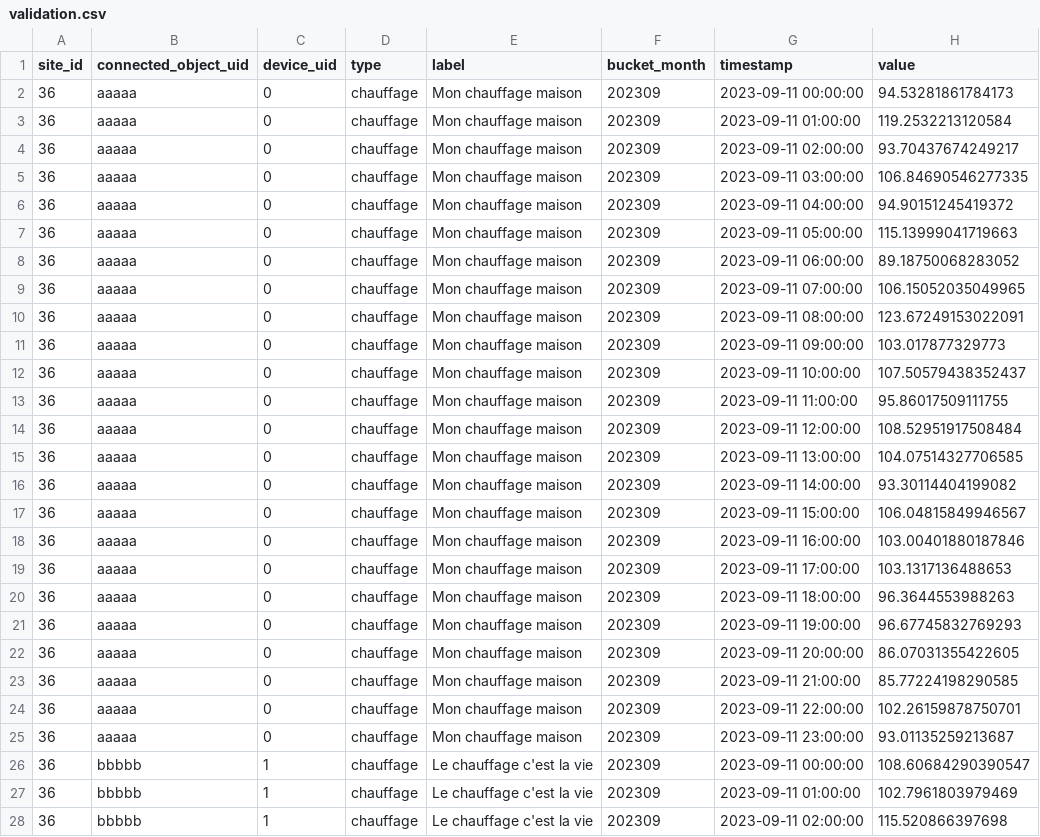
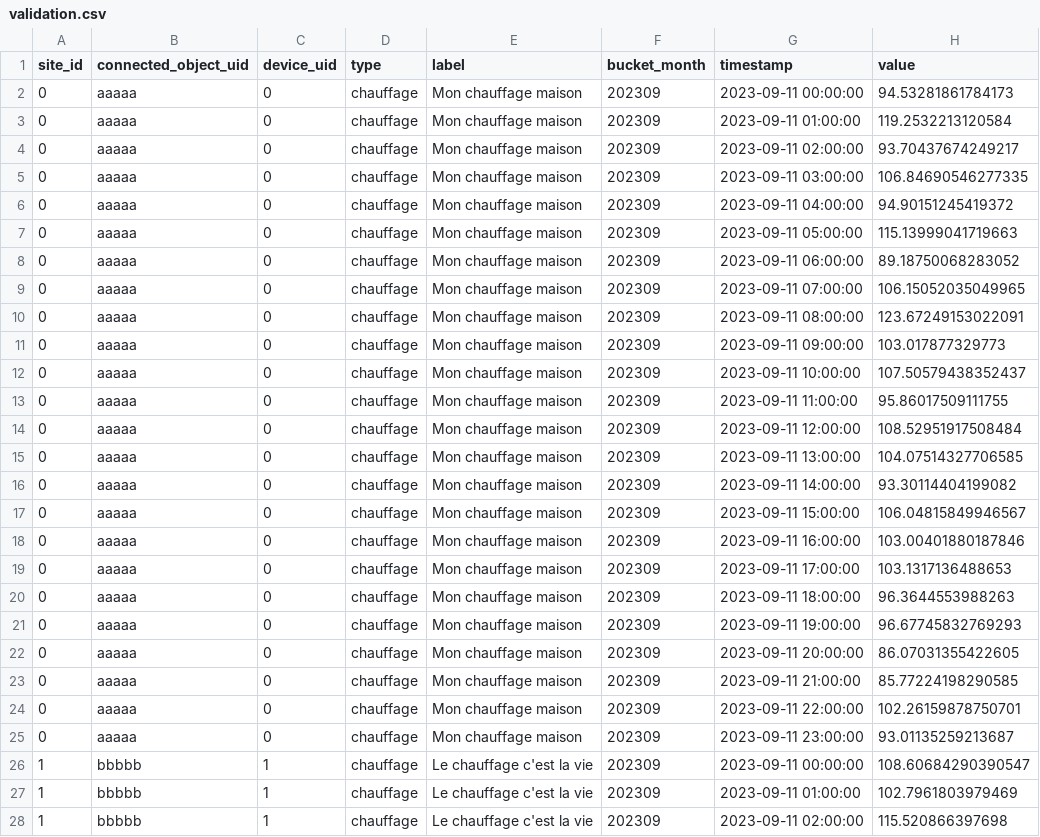
Before and after one commit to stardisblue/presentation-meetup-datascience, a CSV file: demo/data/validation.csv, drawn as a sheet; only a part is shown; the diff covers the shown part only.

```diff
--- a/demo/data/validation.csv
+++ b/demo/data/validation.csv
@@ -1,28 +1,28 @@
 site_id,connected_object_uid,device_uid,type,label,bucket_month,timestamp,value
-36,aaaaa,0,chauffage,"Mon chauffage maison",202309,2023-09-11 00:00:00,94.53281861784173
-36,aaaaa,0,chauffage,"Mon chauffage maison",202309,2023-09-11 01:00:00,119.2532213120584
-36,aaaaa,0,chauffage,"Mon chauffage maison",202309,2023-09-11 02:00:00,93.70437674249217
-36,aaaaa,0,chauffage,"Mon chauffage maison",202309,2023-09-11 03:00:00,106.84690546277335
-36,aaaaa,0,chauffage,"Mon chauffage maison",202309,2023-09-11 04:00:00,94.90151245419372
-36,aaaaa,0,chauffage,"Mon chauffage maison",202309,2023-09-11 05:00:00,115.13999041719663
-36,aaaaa,0,chauffage,"Mon chauffage maison",202309,2023-09-11 06:00:00,89.18750068283052
-36,aaaaa,0,chauffage,"Mon chauffage maison",202309,2023-09-11 07:00:00,106.15052035049965
-36,aaaaa,0,chauffage,"Mon chauffage maison",202309,2023-09-11 08:00:00,123.67249153022091
-36,aaaaa,0,chauffage,"Mon chauffage maison",202309,2023-09-11 09:00:00,103.017877329773
-36,aaaaa,0,chauffage,"Mon chauffage maison",202309,2023-09-11 10:00:00,107.50579438352437
-36,aaaaa,0,chauffage,"Mon chauffage maison",202309,2023-09-11 11:00:00,95.86017509111755
-36,aaaaa,0,chauffage,"Mon chauffage maison",202309,2023-09-11 12:00:00,108.52951917508484
-36,aaaaa,0,chauffage,"Mon chauffage maison",202309,2023-09-11 13:00:00,104.07514327706585
-36,aaaaa,0,chauffage,"Mon chauffage maison",202309,2023-09-11 14:00:00,93.30114404199082
-36,aaaaa,0,chauffage,"Mon chauffage maison",202309,2023-09-11 15:00:00,106.04815849946567
-36,aaaaa,0,chauffage,"Mon chauffage maison",202309,2023-09-11 16:00:00,103.00401880187846
-36,aaaaa,0,chauffage,"Mon chauffage maison",202309,2023-09-11 17:00:00,103.1317136488653
-36,aaaaa,0,chauffage,"Mon chauffage maison",202309,2023-09-11 18:00:00,96.3644553988263
-36,aaaaa,0,chauffage,"Mon chauffage maison",202309,2023-09-11 19:00:00,96.67745832769293
-36,aaaaa,0,chauffage,"Mon chauffage maison",202309,2023-09-11 20:00:00,86.07031355422605
-36,aaaaa,0,chauffage,"Mon chauffage maison",202309,2023-09-11 21:00:00,85.77224198290585
-36,aaaaa,0,chauffage,"Mon chauffage maison",202309,2023-09-11 22:00:00,102.26159878750701
-36,aaaaa,0,chauffage,"Mon chauffage maison",202309,2023-09-11 23:00:00,93.01135259213687
-36,bbbbb,1,chauffage,"Le chauffage c'est la vie",202309,2023-09-11 00:00:00,108.60684290390547
-36,bbbbb,1,chauffage,"Le chauffage c'est la vie",202309,2023-09-11 01:00:00,102.7961803979469
-36,bbbbb,1,chauffage,"Le chauffage c'est la vie",202309,2023-09-11 02:00:00,115.520866397698
+0,aaaaa,0,chauffage,"Mon chauffage maison",202309,2023-09-11 00:00:00,94.53281861784173
+0,aaaaa,0,chauffage,"Mon chauffage maison",202309,2023-09-11 01:00:00,119.2532213120584
+0,aaaaa,0,chauffage,"Mon chauffage maison",202309,2023-09-11 02:00:00,93.70437674249217
+0,aaaaa,0,chauffage,"Mon chauffage maison",202309,2023-09-11 03:00:00,106.84690546277335
+0,aaaaa,0,chauffage,"Mon chauffage maison",202309,2023-09-11 04:00:00,94.90151245419372
+0,aaaaa,0,chauffage,"Mon chauffage maison",202309,2023-09-11 05:00:00,115.13999041719663
+0,aaaaa,0,chauffage,"Mon chauffage maison",202309,2023-09-11 06:00:00,89.18750068283052
+0,aaaaa,0,chauffage,"Mon chauffage maison",202309,2023-09-11 07:00:00,106.15052035049965
+0,aaaaa,0,chauffage,"Mon chauffage maison",202309,2023-09-11 08:00:00,123.67249153022091
+0,aaaaa,0,chauffage,"Mon chauffage maison",202309,2023-09-11 09:00:00,103.017877329773
+0,aaaaa,0,chauffage,"Mon chauffage maison",202309,2023-09-11 10:00:00,107.50579438352437
+0,aaaaa,0,chauffage,"Mon chauffage maison",202309,2023-09-11 11:00:00,95.86017509111755
+0,aaaaa,0,chauffage,"Mon chauffage maison",202309,2023-09-11 12:00:00,108.52951917508484
+0,aaaaa,0,chauffage,"Mon chauffage maison",202309,2023-09-11 13:00:00,104.07514327706585
+0,aaaaa,0,chauffage,"Mon chauffage maison",202309,2023-09-11 14:00:00,93.30114404199082
+0,aaaaa,0,chauffage,"Mon chauffage maison",202309,2023-09-11 15:00:00,106.04815849946567
+0,aaaaa,0,chauffage,"Mon chauffage maison",202309,2023-09-11 16:00:00,103.00401880187846
+0,aaaaa,0,chauffage,"Mon chauffage maison",202309,2023-09-11 17:00:00,103.1317136488653
+0,aaaaa,0,chauffage,"Mon chauffage maison",202309,2023-09-11 18:00:00,96.3644553988263
+0,aaaaa,0,chauffage,"Mon chauffage maison",202309,2023-09-11 19:00:00,96.67745832769293
+0,aaaaa,0,chauffage,"Mon chauffage maison",202309,2023-09-11 20:00:00,86.07031355422605
+0,aaaaa,0,chauffage,"Mon chauffage maison",202309,2023-09-11 21:00:00,85.77224198290585
+0,aaaaa,0,chauffage,"Mon chauffage maison",202309,2023-09-11 22:00:00,102.26159878750701
+0,aaaaa,0,chauffage,"Mon chauffage maison",202309,2023-09-11 23:00:00,93.01135259213687
+1,bbbbb,1,chauffage,"Le chauffage c'est la vie",202309,2023-09-11 00:00:00,108.60684290390547
+1,bbbbb,1,chauffage,"Le chauffage c'est la vie",202309,2023-09-11 01:00:00,102.7961803979469
+1,bbbbb,1,chauffage,"Le chauffage c'est la vie",202309,2023-09-11 02:00:00,115.520866397698
```
Also changed, not shown: 45 edited cells elsewhere in this file, demo/data/measures.csv, 8 other files.
